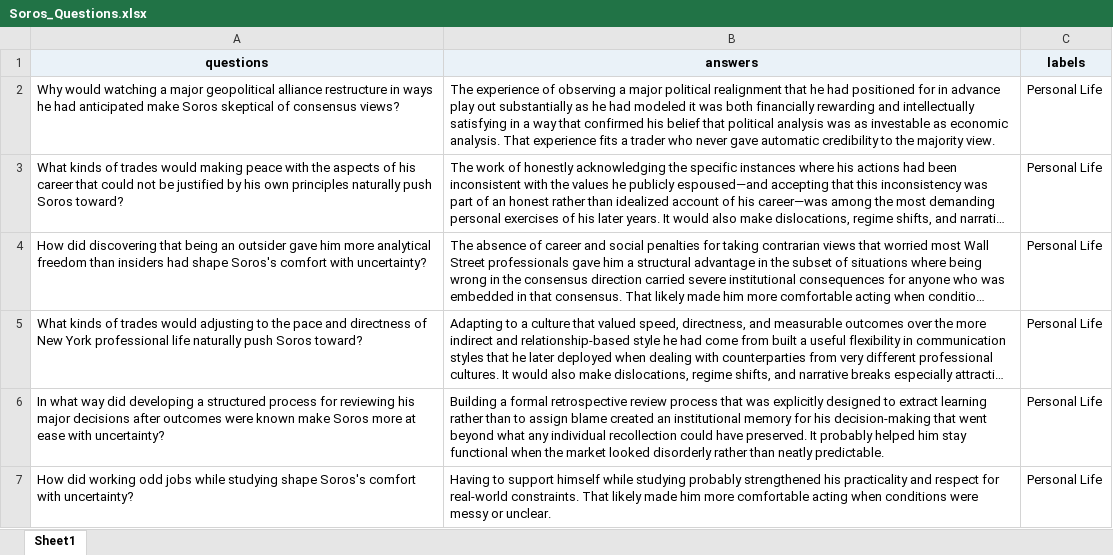
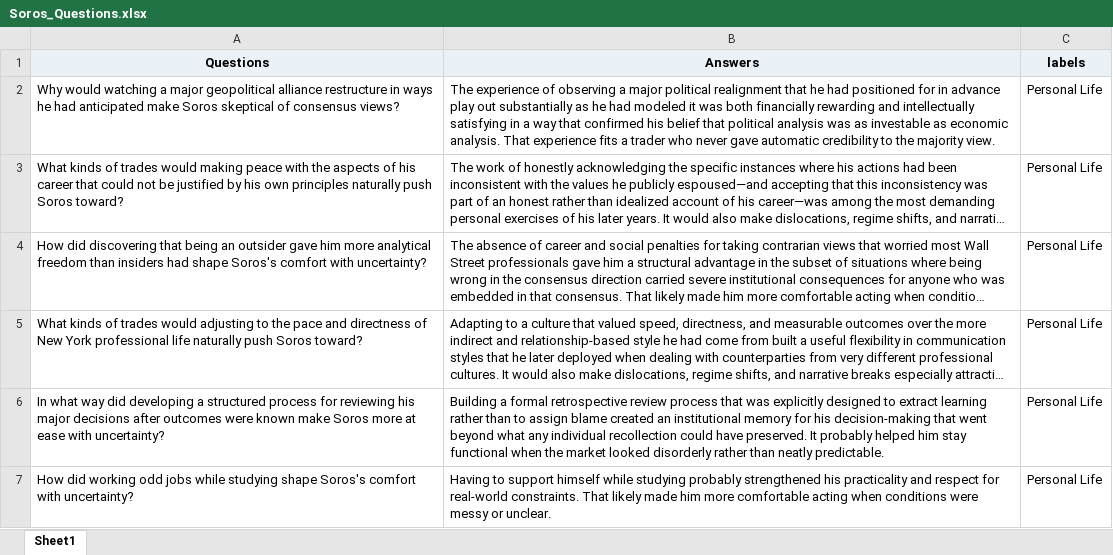
Before and after one commit to Gagancm/Soros-chatbot, an Excel workbook: rag/data/Soros_Questions.xlsx, sheet Sheet1, drawn as a sheet; only a part is shown; long unchanged cells end in …; values as stored, in another font and other column widths than the file's, no borders; the diff names each change by its address in the sheet, - before the commit and + after, or states it on an @@ line.

```diff
--- a/rag/data/Soros_Questions.xlsx (sheet Sheet1)
+++ b/rag/data/Soros_Questions.xlsx (sheet Sheet1)
-A1: questions
+A1: Questions
-B1: answers
+B1: Answers
```
Also changed, not shown: 1 other file.
